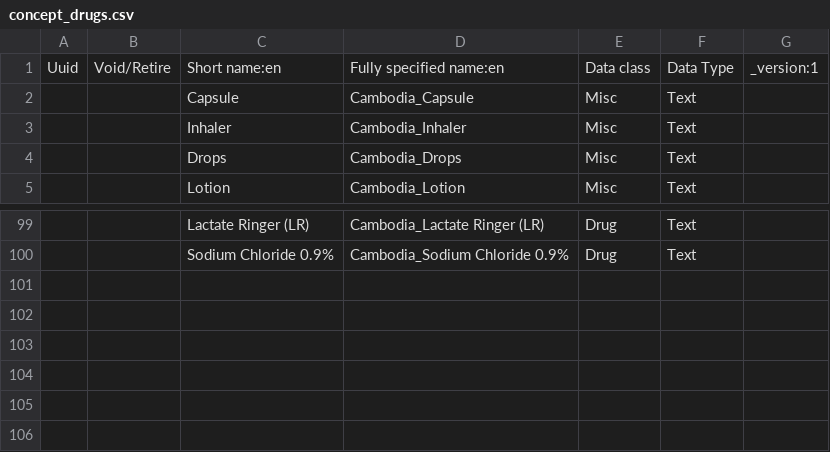
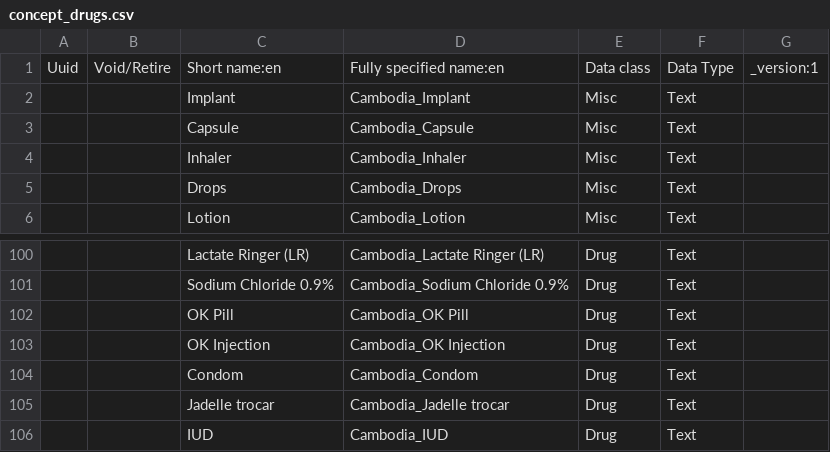
Before and after one commit to rbuisson/openmrs-config-omrs2018, a CSV file: configuration/concepts/concept_drugs.csv, drawn as a sheet; only a part is shown, gaps mark what is left out; the diff names each change by its address in the sheet, - before the commit and + after, or states it on an @@ line.

Commit message:
TLC-77: Add midwife drugs - condom as Lotion (External not exist as drug type), Add Implant drug type
	modified:   configuration/concepts/concept_drugs.csv
	modified:   configuration/drugs/drugs.csv

```diff
--- a/configuration/concepts/concept_drugs.csv
+++ b/configuration/concepts/concept_drugs.csv
+row 2:  |  | Implant | Cambodia_Implant | Misc | Text
+row 102:  |  | OK Pill | Cambodia_OK Pill | Drug | Text
+row 103:  |  | OK Injection | Cambodia_OK Injection | Drug | Text
+row 104:  |  | Condom | Cambodia_Condom | Drug | Text
+row 105:  |  | Jadelle trocar | Cambodia_Jadelle trocar | Drug | Text
+row 106:  |  | IUD | Cambodia_IUD | Drug | Text
```
Also changed, not shown: configuration/drugs/drugs.csv.
